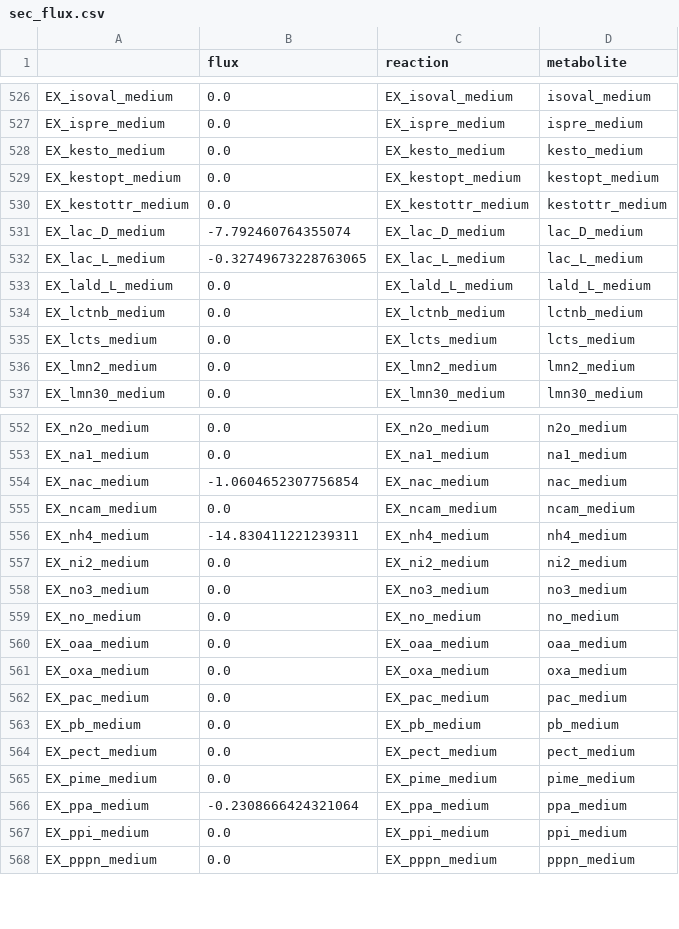
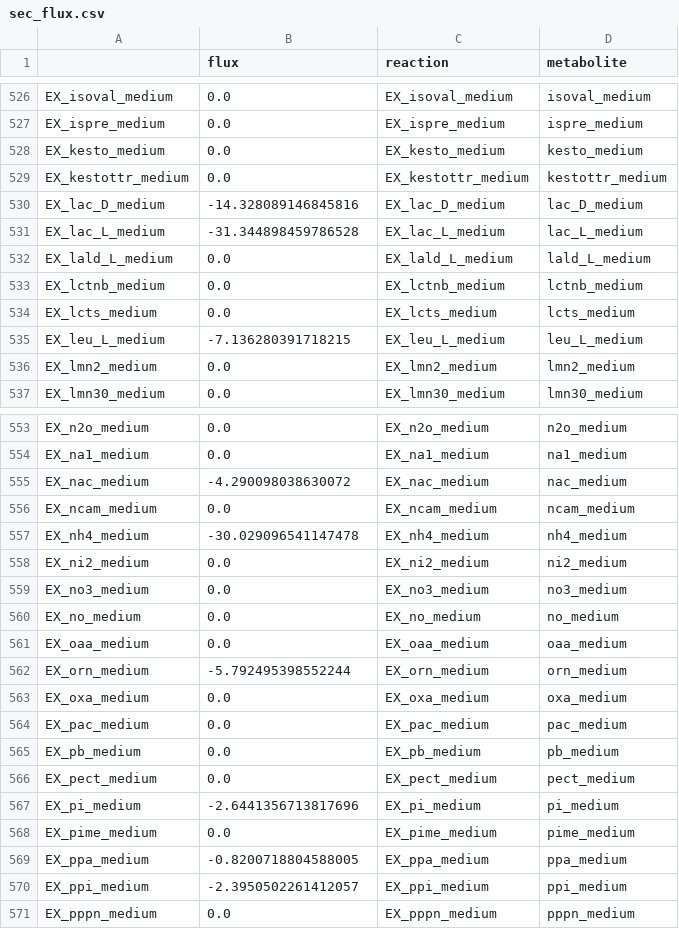
Before and after one commit to TobyL98/RP2_gutFBA, a CSV file: first_model/Results/StageI_II/sec_flux.csv, drawn as a sheet; only a part is shown, gaps mark what is left out; the diff covers the shown part only.

```diff
--- a/first_model/Results/StageI_II/sec_flux.csv
+++ b/first_model/Results/StageI_II/sec_flux.csv
@@ -528,6 +528,5 @@ EX_ispre_medium,0.0,EX_ispre_medium,ispre_medium
 EX_kesto_medium,0.0,EX_kesto_medium,kesto_medium
-EX_kestopt_medium,0.0,EX_kestopt_medium,kestopt_medium
 EX_kestottr_medium,0.0,EX_kestottr_medium,kestottr_medium
-EX_lac_D_medium,-7.792460764355074,EX_lac_D_medium,lac_D_medium
-EX_lac_L_medium,-0.32749673228763065,EX_lac_L_medium,lac_L_medium
+EX_lac_D_medium,-14.328089146845816,EX_lac_D_medium,lac_D_medium
+EX_lac_L_medium,-31.344898459786528,EX_lac_L_medium,lac_L_medium
 EX_lald_L_medium,0.0,EX_lald_L_medium,lald_L_medium
@@ -535,2 +534,3 @@ EX_lctnb_medium,0.0,EX_lctnb_medium,lctnb_medium
 EX_lcts_medium,0.0,EX_lcts_medium,lcts_medium
+EX_leu_L_medium,-7.136280391718215,EX_leu_L_medium,leu_L_medium
 EX_lmn2_medium,0.0,EX_lmn2_medium,lmn2_medium
@@ -553,5 +554,5 @@ EX_n2o_medium,0.0,EX_n2o_medium,n2o_medium
 EX_na1_medium,0.0,EX_na1_medium,na1_medium
-EX_nac_medium,-1.0604652307756854,EX_nac_medium,nac_medium
+EX_nac_medium,-4.290098038630072,EX_nac_medium,nac_medium
 EX_ncam_medium,0.0,EX_ncam_medium,ncam_medium
-EX_nh4_medium,-14.830411221239311,EX_nh4_medium,nh4_medium
+EX_nh4_medium,-30.029096541147478,EX_nh4_medium,nh4_medium
 EX_ni2_medium,0.0,EX_ni2_medium,ni2_medium
@@ -560,2 +561,3 @@ EX_no_medium,0.0,EX_no_medium,no_medium
 EX_oaa_medium,0.0,EX_oaa_medium,oaa_medium
+EX_orn_medium,-5.792495398552244,EX_orn_medium,orn_medium
 EX_oxa_medium,0.0,EX_oxa_medium,oxa_medium
@@ -564,5 +566,6 @@ EX_pb_medium,0.0,EX_pb_medium,pb_medium
 EX_pect_medium,0.0,EX_pect_medium,pect_medium
+EX_pi_medium,-2.6441356713817696,EX_pi_medium,pi_medium
 EX_pime_medium,0.0,EX_pime_medium,pime_medium
-EX_ppa_medium,-0.2308666424321064,EX_ppa_medium,ppa_medium
-EX_ppi_medium,0.0,EX_ppi_medium,ppi_medium
+EX_ppa_medium,-0.8200718804588005,EX_ppa_medium,ppa_medium
+EX_ppi_medium,-2.3950502261412057,EX_ppi_medium,ppi_medium
 EX_pppn_medium,0.0,EX_pppn_medium,pppn_medium
```
Also changed, not shown: 2 added rows, 1 removed row and 28 edited cells elsewhere in this file, first_model/Results/StageI_II/up_flux.csv, 31 other files.
